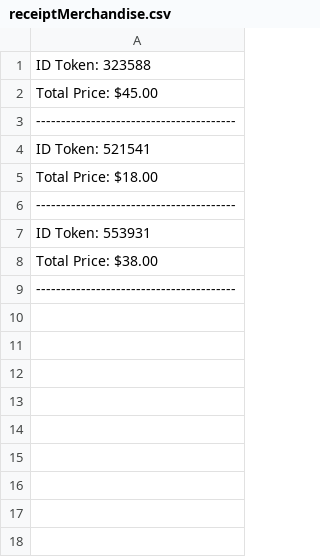
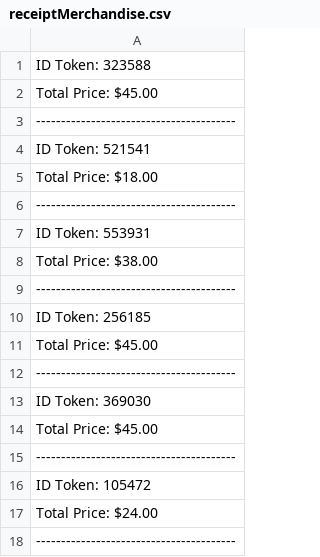
Before and after one commit to megatgotouchgrass/project, a CSV file: receiptMerchandise.csv, drawn as a sheet; the diff names each change by its address in the sheet, - before the commit and + after, or states it on an @@ line.

```diff
--- a/receiptMerchandise.csv
+++ b/receiptMerchandise.csv
+row 10: ID Token: 256185
+row 11: Total Price: $45.00
+row 12: ----------------------------------------
+row 13: ID Token: 369030
+row 14: Total Price: $45.00
+row 15: ----------------------------------------
+row 16: ID Token: 105472
+row 17: Total Price: $24.00
+row 18: ----------------------------------------
```
Also changed, not shown: 2 other files.
